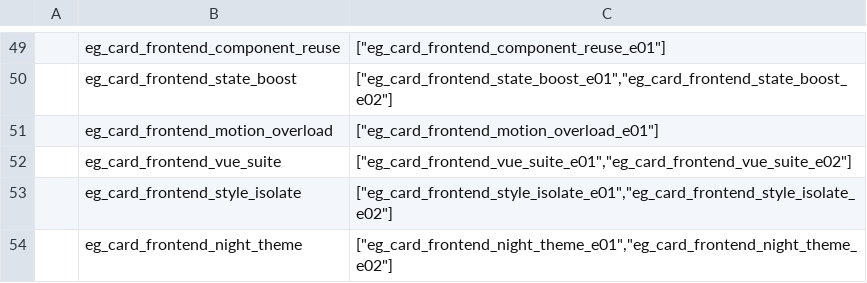
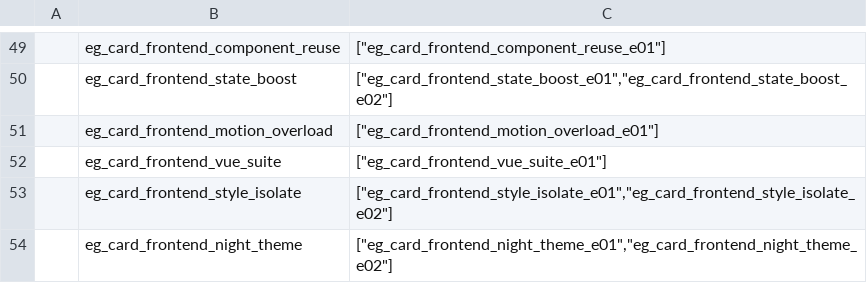
Before and after one commit to k1ngr4m/withgai, a CSV file: DataTables/Datas/EffectGroupDef.csv, drawn as a sheet; only a part is shown, gaps mark what is left out.

```diff
--- a/DataTables/Datas/EffectGroupDef.csv
+++ b/DataTables/Datas/EffectGroupDef.csv
@@ -51,3 +51,3 @@
 ,eg_card_frontend_motion_overload,"[""eg_card_frontend_motion_overload_e01""]"
-,eg_card_frontend_vue_suite,"[""eg_card_frontend_vue_suite_e01"",""eg_card_frontend_vue_suite_e02""]"
+,eg_card_frontend_vue_suite,"[""eg_card_frontend_vue_suite_e01""]"
 ,eg_card_frontend_style_isolate,"[""eg_card_frontend_style_isolate_e01"",""eg_card_frontend_style_isolate_e02""]"
```
Also changed, not shown: DataTables/Datas/CardDef.csv, DataTables/Datas/EffectEntryDef.csv, 12 other files.
